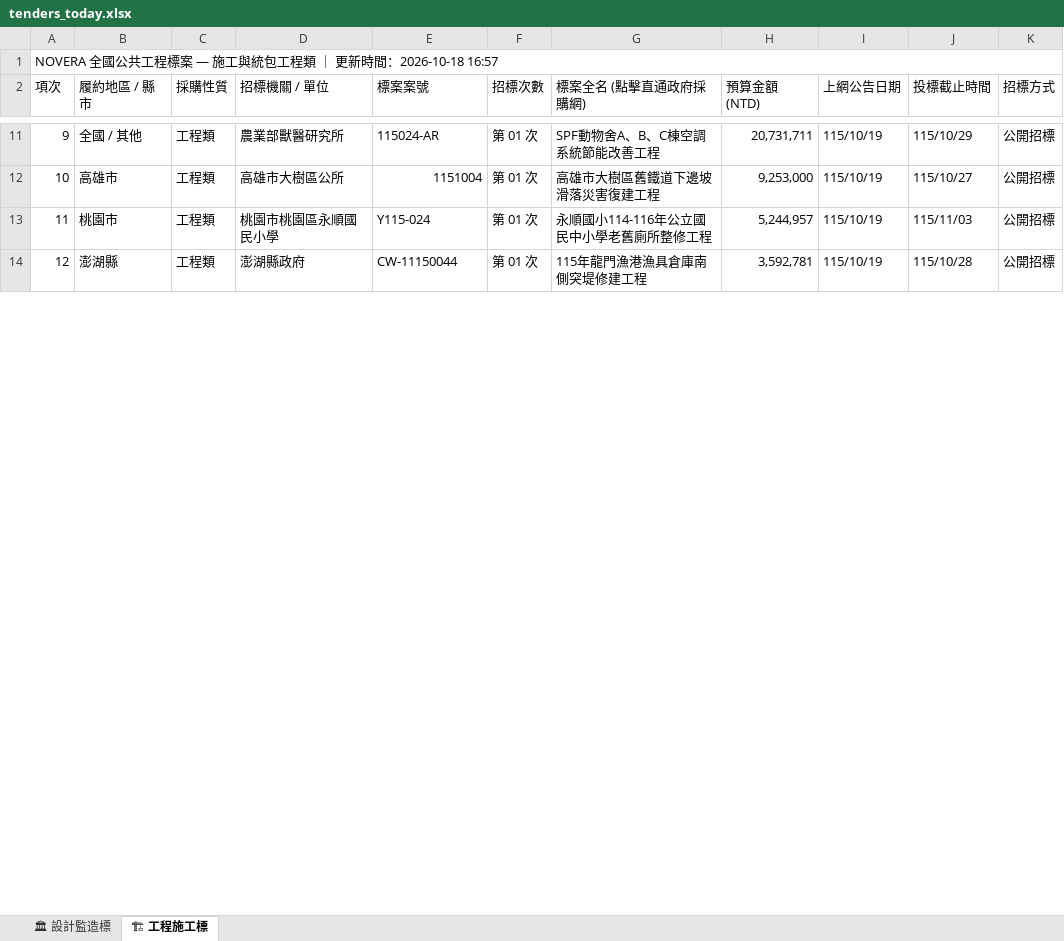
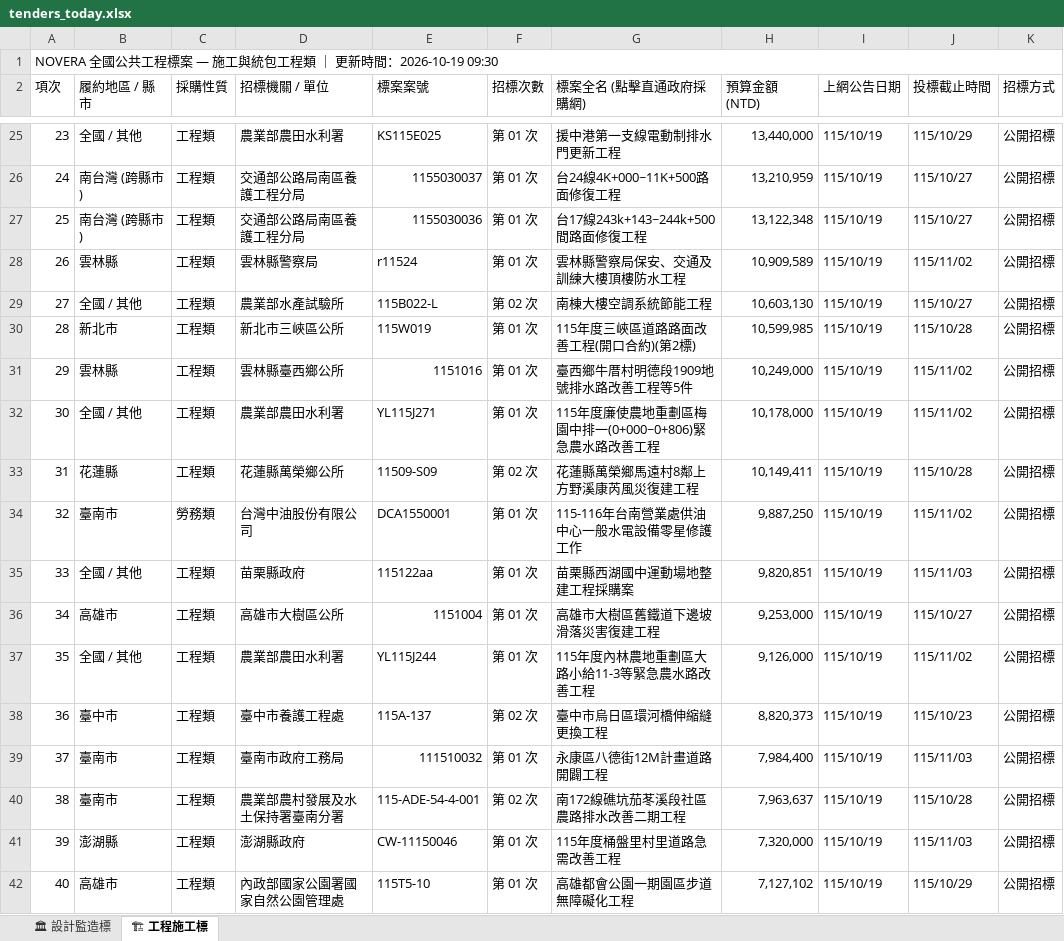
Before and after one commit to gardenai0222-a11y/gardenai0222-a11y.github.io, an Excel workbook: tenders_today.xlsx, sheet 🏗 工程施工標, drawn as a sheet; only a part is shown, gaps mark what is left out; values as stored, in another font and other column widths than the file's, no cell formats; addresses are those after the commit; the diff covers the shown part only; the diff names each change by its address in the sheet, - before the commit and + after, or states it on an @@ line.

```diff
--- a/tenders_today.xlsx (sheet 🏗 工程施工標)
+++ b/tenders_today.xlsx (sheet 🏗 工程施工標)
@@ column A (項次) renumbered from row 1 down @@
-D25 (招標機關 / 單位): 農業部獸醫研究所
+D25 (招標機關 / 單位): 農業部農田水利署
-E25 (標案案號): 115024-AR
+E25 (標案案號): KS115E025
-G25 (標案全名 (點擊直通政府採購網)): SPF動物舍A、B、C棟空調系統節能改善工程
+G25 (標案全名 (點擊直通政府採購網)): 援中港第一支線電動制排水門更新工程
-H25 (預算金額 (NTD)): 20,731,711
+H25 (預算金額 (NTD)): 13,440,000
+row 26: 24 | 南台灣 (跨縣市) | 工程類 | 交通部公路局南區養護工程分局 | 1155030037 | 第 01 次 | 台24線4K+000~11K+500路面修復工程 | 13,210,959 | 115/10/19 | 115/10/27 | 公開招標
+row 27: 25 | 南台灣 (跨縣市) | 工程類 | 交通部公路局南區養護工程分局 | 1155030036 | 第 01 次 | 台17線243k+143~244k+500間路面修復工程 | 13,122,348 | 115/10/19 | 115/10/27 | 公開招標
+row 28: 26 | 雲林縣 | 工程類 | 雲林縣警察局 | r11524 | 第 01 次 | 雲林縣警察局保安、交通及訓練大樓頂樓防水工程 | 10,909,589 | 115/10/19 | 115/11/02 | 公開招標
+row 29: 27 | 全國 / 其他 | 工程類 | 農業部水產試驗所 | 115B022-L | 第 02 次 | 南棟大樓空調系統節能工程 | 10,603,130 | 115/10/19 | 115/10/27 | 公開招標
+row 30: 28 | 新北市 | 工程類 | 新北市三峽區公所 | 115W019 | 第 01 次 | 115年度三峽區道路路面改善工程(開口合約)(第2標) | 10,599,985 | 115/10/19 | 115/10/28 | 公開招標
+row 31: 29 | 雲林縣 | 工程類 | 雲林縣臺西鄉公所 | 1151016 | 第 01 次 | 臺西鄉牛厝村明德段1909地號排水路改善工程等5件 | 10,249,000 | 115/10/19 | 115/11/02 | 公開招標
+row 32: 30 | 全國 / 其他 | 工程類 | 農業部農田水利署 | YL115J271 | 第 01 次 | 115年度廉使農地重劃區梅園中排一(0+000~0+806)緊急農水路改善工程 | 10,178,000 | 115/10/19 | 115/11/02 | 公開招標
+row 33: 31 | 花蓮縣 | 工程類 | 花蓮縣萬榮鄉公所 | 11509-S09 | 第 02 次 | 花蓮縣萬榮鄉馬遠村8鄰上方野溪康芮風災復建工程 | 10,149,411 | 115/10/19 | 115/10/28 | 公開招標
+row 34: 32 | 臺南市 | 勞務類 | 台灣中油股份有限公司 | DCA1550001 | 第 01 次 | 115-116年台南營業處供油中心一般水電設備零星修護工作 | 9,887,250 | 115/10/19 | 115/11/02 | 公開招標
+row 35: 33 | 全國 / 其他 | 工程類 | 苗栗縣政府 | 115122aa | 第 01 次 | 苗栗縣西湖國中運動場地整建工程採購案 | 9,820,851 | 115/10/19 | 115/11/03 | 公開招標
+row 37: 35 | 全國 / 其他 | 工程類 | 農業部農田水利署 | YL115J244 | 第 01 次 | 115年度內林農地重劃區大路小給11-3等緊急農水路改善工程 | 9,126,000 | 115/10/19 | 115/11/02 | 公開招標
+row 38: 36 | 臺中市 | 工程類 | 臺中市養護工程處 | 115A-137 | 第 02 次 | 臺中市烏日區環河橋伸縮縫更換工程 | 8,820,373 | 115/10/19 | 115/10/23 | 公開招標
-B39 (履約地區 / 縣市): 桃園市
+B39 (履約地區 / 縣市): 臺南市
-D39 (招標機關 / 單位): 桃園市桃園區永順國民小學
+D39 (招標機關 / 單位): 臺南市政府工務局
-E39 (標案案號): Y115-024
+E39 (標案案號): 111510032
-G39 (標案全名 (點擊直通政府採購網)): 永順國小114-116年公立國民中小學老舊廁所整修工程
+G39 (標案全名 (點擊直通政府採購網)): 永康區八德街12M計畫道路開闢工程
-H39 (預算金額 (NTD)): 5,244,957
+H39 (預算金額 (NTD)): 7,984,400
+row 40: 38 | 臺南市 | 工程類 | 農業部農村發展及水土保持署臺南分署 | 115-ADE-54-4-001 | 第 02 次 | 南172線礁坑茄苳溪段社區農路排水改善二期工程 | 7,963,637 | 115/10/19 | 115/10/28 | 公開招標
-E41 (標案案號): CW-11150044
+E41 (標案案號): CW-11150046
-G41 (標案全名 (點擊直通政府採購網)): 115年龍門漁港漁具倉庫南側突堤修建工程
+G41 (標案全名 (點擊直通政府採購網)): 115年度桶盤里村里道路急需改善工程
-H41 (預算金額 (NTD)): 3,592,781
+H41 (預算金額 (NTD)): 7,320,000
-J41 (投標截止時間): 115/10/28
+J41 (投標截止時間): 115/11/03
+row 42: 40 | 高雄市 | 工程類 | 內政部國家公園署國家自然公園管理處 | 115T5-10 | 第 01 次 | 高雄都會公園一期園區步道無障礙化工程 | 7,127,102 | 115/10/19 | 115/10/29 | 公開招標
```
Also changed, not shown: 84 added rows, 68 removed rows and 30 edited cells elsewhere in this sheet, sheet 🏛 設計監造標, cell formats, 2 other files.
